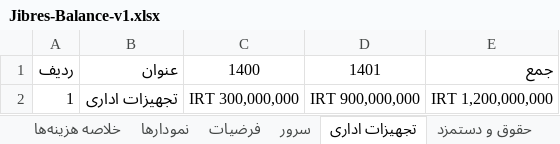
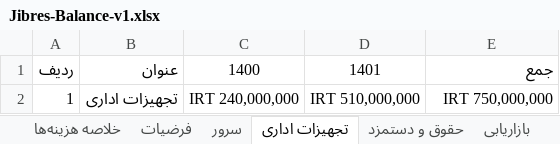
Before and after one commit to ghasemizade/talambar_cdn, an Excel workbook: business/business-plan/Jibres-Balance-v1.xlsx, sheet تجهیزات اداری, drawn as a sheet; values as stored, in another font and other column widths than the file's, no borders; table styles not drawn; the diff names each change by its address in the sheet, - before the commit and + after, or states it on an @@ line.

```diff
--- a/business/business-plan/Jibres-Balance-v1.xlsx (sheet تجهیزات اداری)
+++ b/business/business-plan/Jibres-Balance-v1.xlsx (sheet تجهیزات اداری)
-sheet tab: نمودارها
-C2: IRT 300,000,000
+C2: IRT 240,000,000
-D2: IRT 900,000,000
+D2: IRT 510,000,000
-E2: IRT 1,200,000,000
+E2: IRT 750,000,000
```
Also changed, not shown: sheet خلاصه هزینه‌ها, sheet حقوق و دستمزد, sheet هزینه‌های مصرفی, sheet بازاریابی, charts or pictures.
